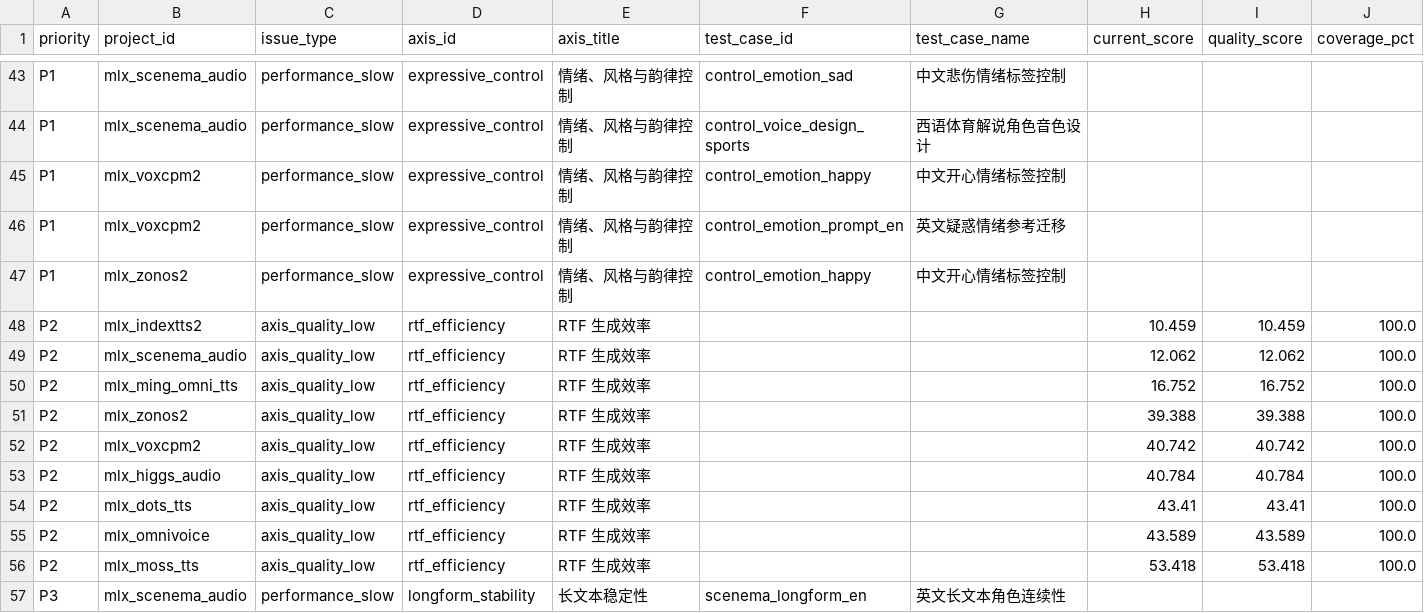
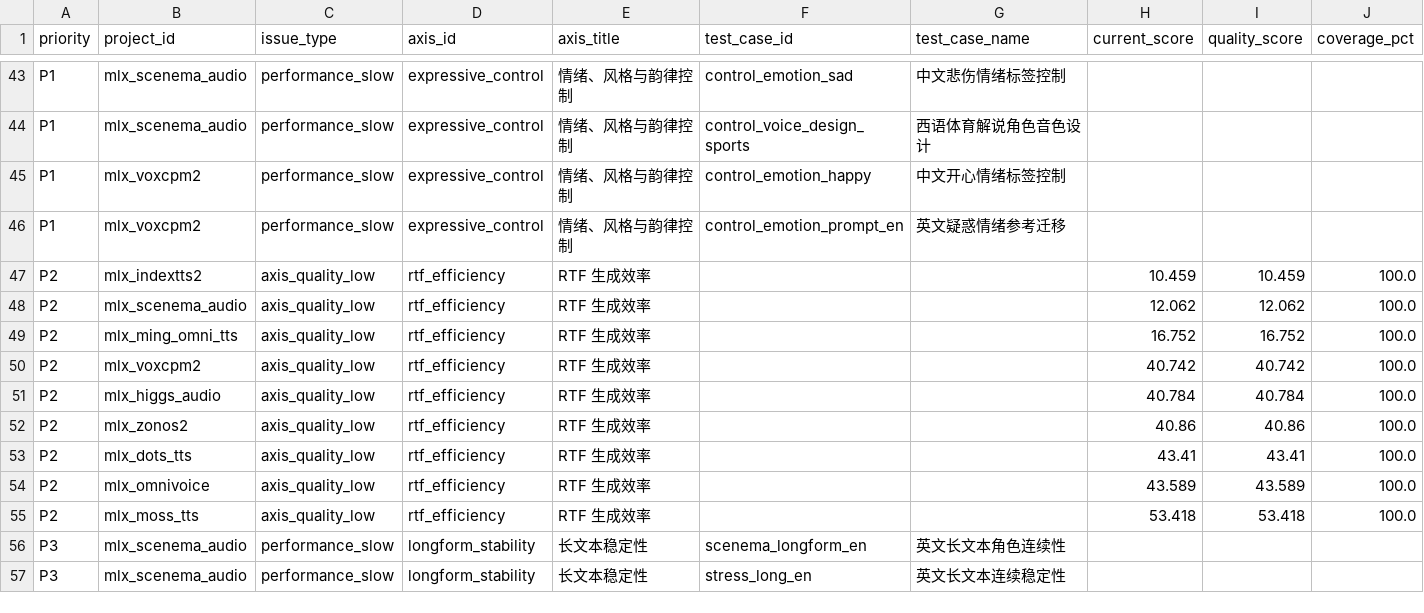
Before and after one commit to vanch007/mlx-tts-benchmarks, a CSV file: reports/v02_plus_vieneu_lux_scenema_20260610_091619_low_score_retest_queue.csv, drawn as a sheet; only a part is shown, gaps mark what is left out; the shorter side is filled out with more unchanged rows; removed rows and columns are numbered as before the commit, all else as after; rows hold the shown columns only; the diff names each change by its address in the sheet, - before the commit and + after, or states it on an @@ line.

Commit message:
docs: publish ZONOS2 happy retest

```diff
--- a/reports/v02_plus_vieneu_lux_scenema_20260610_091619_low_score_retest_queue.csv
+++ b/reports/v02_plus_vieneu_lux_scenema_20260610_091619_low_score_retest_queue.csv
-row 47: P1 | mlx_zonos2 | performance_slow | expressive_control | 情绪、风格与韵律控制 | control_emotion_happy | 中文开心情绪标签控制
-row 51: P2 | mlx_zonos2 | axis_quality_low | rtf_efficiency | RTF 生成效率 |  |  | 39.388 | 39.388 | 100.0
+row 52: P2 | mlx_zonos2 | axis_quality_low | rtf_efficiency | RTF 生成效率 |  |  | 40.86 | 40.86 | 100.0
```
Also changed, not shown: reports/v02_plus_vieneu_lux_scenema_20260610_091619.leaderboard.csv, reports/v02_plus_vieneu_lux_scenema_20260610_091619.scored.csv, 11 other files.
